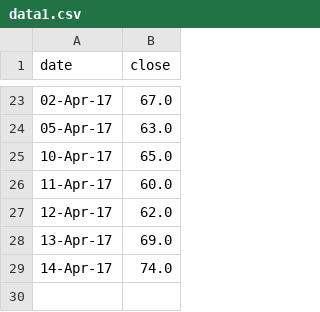
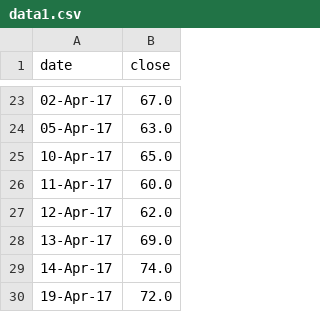
Before and after one commit to agitheo/EUJobs, a CSV file: data1.csv, drawn as a sheet; only a part is shown, gaps mark what is left out; the diff names each change by its address in the sheet, - before the commit and + after, or states it on an @@ line.

```diff
--- a/data1.csv
+++ b/data1.csv
+row 30: 19-Apr-17 | 72.0
```
Also changed, not shown: data2.csv, 8 other files.
